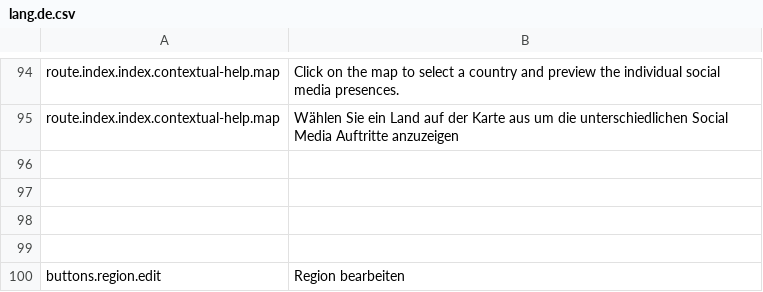
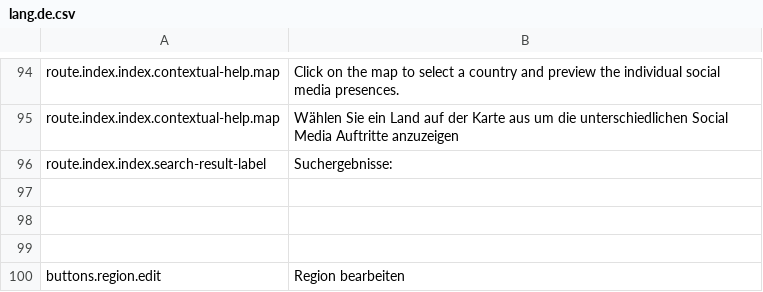
Before and after one commit to outlandishideas/social-monitor, a CSV file: languages/lang.de.csv, drawn as a sheet; only a part is shown, gaps mark what is left out; the diff names each change by its address in the sheet, - before the commit and + after, or states it on an @@ line.

Commit message:
Add heading to search results

```diff
--- a/languages/lang.de.csv
+++ b/languages/lang.de.csv
-row 96: (empty)
+row 96: route.index.index.search-result-label | Suchergebnisse:
```
Also changed, not shown: languages/lang.en.csv, 3 other files.
